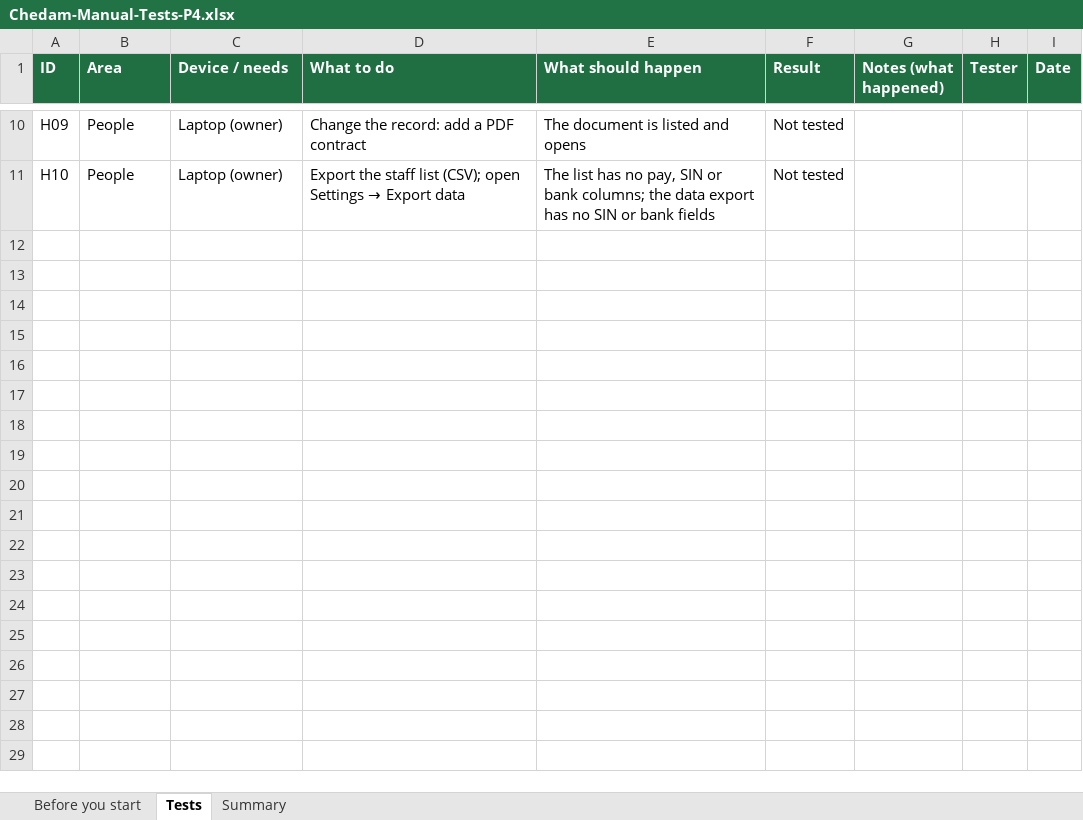
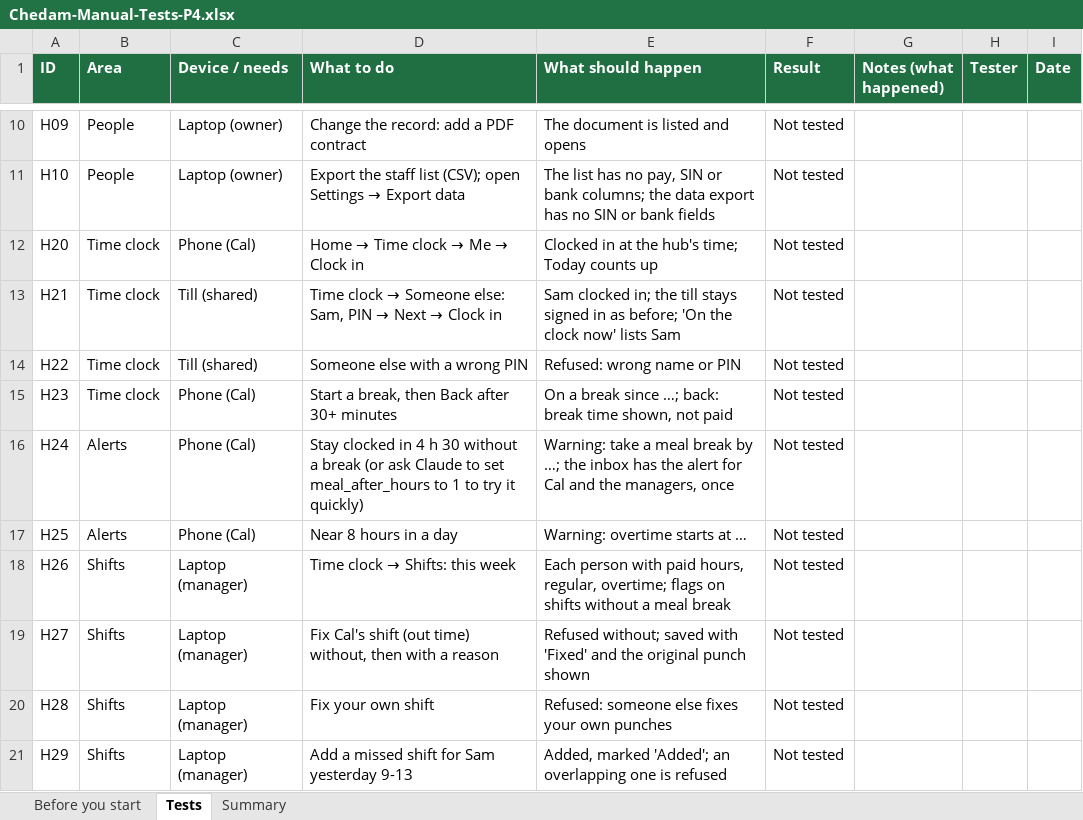
Before and after one commit to repatikosamid-prog/chedam, an Excel workbook: docs/testing/Chedam-Manual-Tests-P4.xlsx, sheet Tests, drawn as a sheet; only a part is shown, gaps mark what is left out; values as stored, in another font and other column widths than the file's, no borders; conditional formats not drawn; the diff names each change by its address in the sheet, - before the commit and + after, or states it on an @@ line.

```diff
--- a/docs/testing/Chedam-Manual-Tests-P4.xlsx (sheet Tests)
+++ b/docs/testing/Chedam-Manual-Tests-P4.xlsx (sheet Tests)
+row 12: H20 | Time clock | Phone (Cal) | Home → Time clock → Me → Clock in | Clocked in at the hub's time; Today counts up | Not tested
+row 13: H21 | Time clock | Till (shared) | Time clock → Someone else: Sam, PIN → Next → Clock in | Sam clocked in; the till stays signed in as before; 'On the clock now' lists Sam | Not tested
+row 14: H22 | Time clock | Till (shared) | Someone else with a wrong PIN | Refused: wrong name or PIN | Not tested
+row 15: H23 | Time clock | Phone (Cal) | Start a break, then Back after 30+ minutes | On a break since …; back: break time shown, not paid | Not tested
+row 16: H24 | Alerts | Phone (Cal) | Stay clocked in 4 h 30 without a break (or ask Claude to set meal_after_hours to 1 to try it quickly) | Warning: take a meal break by …; the inbox has the alert for Cal and the managers, once | Not tested
+row 17: H25 | Alerts | Phone (Cal) | Near 8 hours in a day | Warning: overtime starts at … | Not tested
+row 18: H26 | Shifts | Laptop (manager) | Time clock → Shifts: this week | Each person with paid hours, regular, overtime; flags on shifts without a meal break | Not tested
+row 19: H27 | Shifts | Laptop (manager) | Fix Cal's shift (out time) without, then with a reason | Refused without; saved with 'Fixed' and the original punch shown | Not tested
+row 20: H28 | Shifts | Laptop (manager) | Fix your own shift | Refused: someone else fixes your own punches | Not tested
+row 21: H29 | Shifts | Laptop (manager) | Add a missed shift for Sam yesterday 9-13 | Added, marked 'Added'; an overlapping one is refused | Not tested
```
Also changed, not shown: sheet Summary, 15 other files.
